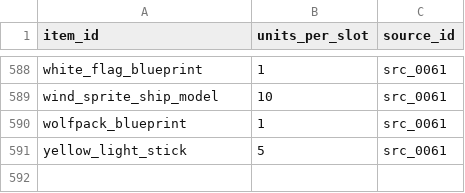
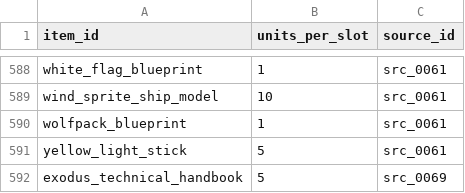
Before and after one commit to kvturaga/arc-raiders-companion-starter, a CSV file: starter_data/stack_sizes.csv, drawn as a sheet; only a part is shown, gaps mark what is left out.

```diff
--- a/starter_data/stack_sizes.csv
+++ b/starter_data/stack_sizes.csv
@@ -591 +591,2 @@ wolfpack_blueprint,1,src_0061
 yellow_light_stick,5,src_0061
+exodus_technical_handbook,5,src_0069
```
Also changed, not shown: contrib/stack_sizes_observed.csv, starter_data/aliases.csv, 11 other files.
